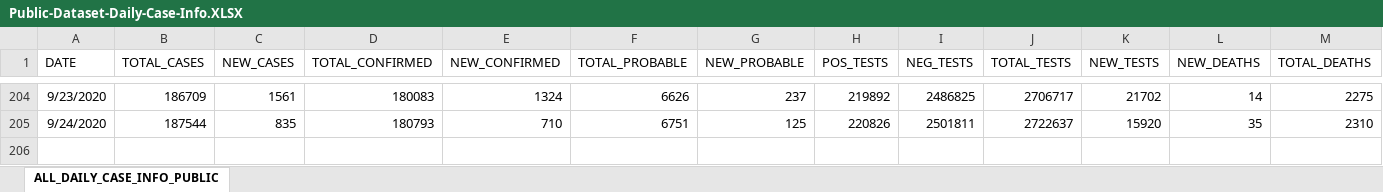
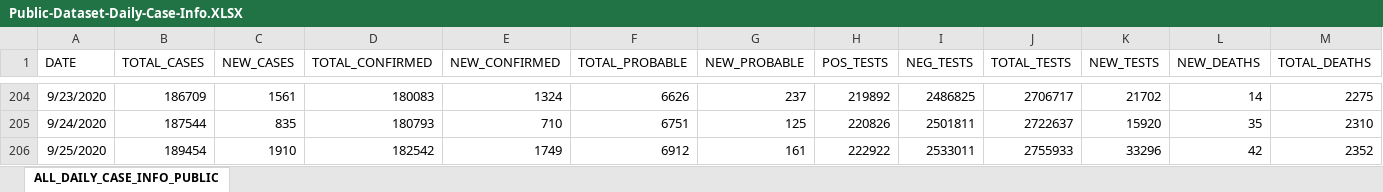
Before and after one commit to josephtaylor/tennessee-covid-19, an Excel workbook: src/assets/Public-Dataset-Daily-Case-Info.XLSX, sheet ALL_DAILY_CASE_INFO_PUBLIC, drawn as a sheet; only a part is shown, gaps mark what is left out; values as stored, in another font and other column widths than the file's, no borders; rows hold the shown columns only; the diff names each change by its address in the sheet, - before the commit and + after, or states it on an @@ line.

Commit message:
update datasets

```diff
--- a/src/assets/Public-Dataset-Daily-Case-Info.XLSX (sheet ALL_DAILY_CASE_INFO_PUBLIC)
+++ b/src/assets/Public-Dataset-Daily-Case-Info.XLSX (sheet ALL_DAILY_CASE_INFO_PUBLIC)
+row 206: 9/25/2020 | 189454 | 1910 | 182542 | 1749 | 6912 | 161 | 222922 | 2533011 | 2755933 | 33296 | 42 | 2352
```
Also changed, not shown: 1 other file.
